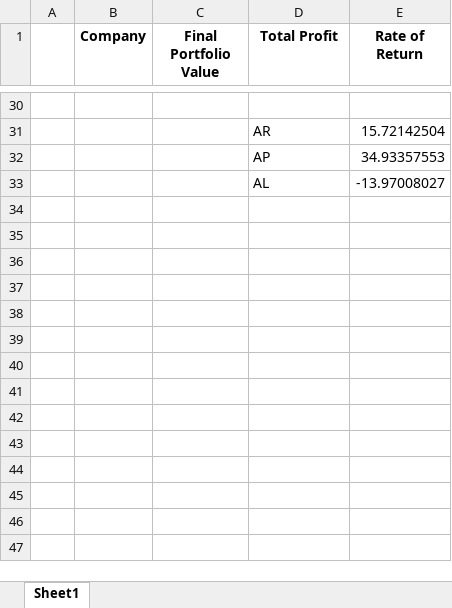
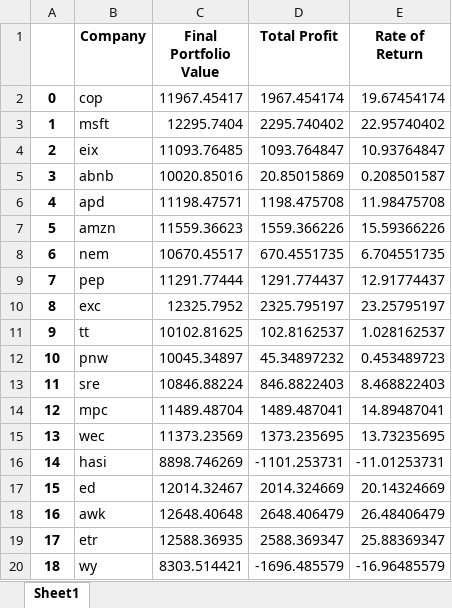
Before and after one commit to usagichan131/esg, an Excel workbook: decimalodd_res/macd.xlsx, sheet Sheet1, drawn as a sheet; only a part is shown, gaps mark what is left out; values as stored, in another font and other column widths than the file's, no borders; removed rows and columns are numbered as before the commit, all else as after; the diff covers the shown part only; the diff names each change by its address in the sheet, - before the commit and + after, or states it on an @@ line.

Commit message:
modified:   binning.ipynb 	modified:   decimalodd.ipynb 	modified:   decimalodd_res/bb.xlsx 	modified:   decimalodd_res/macd.xlsx 	modified:   decimalodd_res/obv.xlsx 	renamed:    non_esg.xlsx -> esg/non_esg.xlsx 	new file:   esg/sorted_esg.xlsx 	modified:   winrate_result/bb.xlsx 	modified:   winrate_result/macd.xlsx 	modified:   winrate_result/obv.xlsx 	modified:   winrate_test.ipynb

```diff
--- a/decimalodd_res/macd.xlsx (sheet Sheet1)
+++ b/decimalodd_res/macd.xlsx (sheet Sheet1)
-row 2: (empty)
+row 2: 0 | cop | 11967.45417 | 1967.454174 | 19.67454174
-row 31:  |  |  | AR | 15.72142504
-row 32:  |  |  | AP | 34.93357553
-row 33:  |  |  | AL | -13.97008027
+row 3: 1 | msft | 12295.7404 | 2295.740402 | 22.95740402
+row 4: 2 | eix | 11093.76485 | 1093.764847 | 10.93764847
+row 5: 3 | abnb | 10020.85016 | 20.85015869 | 0.208501587
+row 6: 4 | apd | 11198.47571 | 1198.475708 | 11.98475708
+row 7: 5 | amzn | 11559.36623 | 1559.366226 | 15.59366226
+row 8: 6 | nem | 10670.45517 | 670.4551735 | 6.704551735
+row 9: 7 | pep | 11291.77444 | 1291.774437 | 12.91774437
+row 10: 8 | exc | 12325.7952 | 2325.795197 | 23.25795197
+row 11: 9 | tt | 10102.81625 | 102.8162537 | 1.028162537
+row 12: 10 | pnw | 10045.34897 | 45.34897232 | 0.453489723
+row 13: 11 | sre | 10846.88224 | 846.8822403 | 8.468822403
+row 14: 12 | mpc | 11489.48704 | 1489.487041 | 14.89487041
+row 15: 13 | wec | 11373.23569 | 1373.235695 | 13.73235695
+row 16: 14 | hasi | 8898.746269 | -1101.253731 | -11.01253731
+row 17: 15 | ed | 12014.32467 | 2014.324669 | 20.14324669
+row 18: 16 | awk | 12648.40648 | 2648.406479 | 26.48406479
+row 19: 17 | etr | 12588.36935 | 2588.369347 | 25.88369347
+row 20: 18 | wy | 8303.514421 | -1696.485579 | -16.96485579
```
Also changed, not shown: 126 added rows and 28 removed rows elsewhere in this sheet, decimalodd_res/bb.xlsx, decimalodd_res/obv.xlsx, 9 other files.
